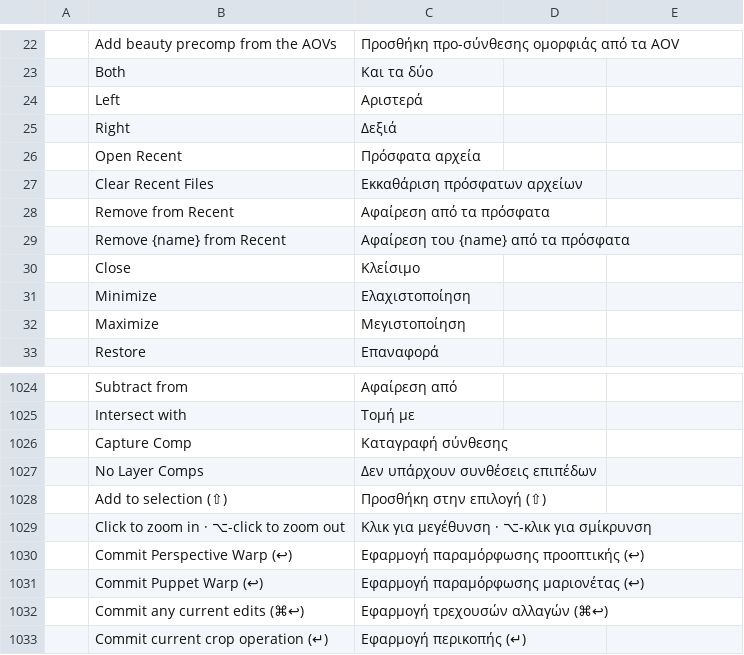
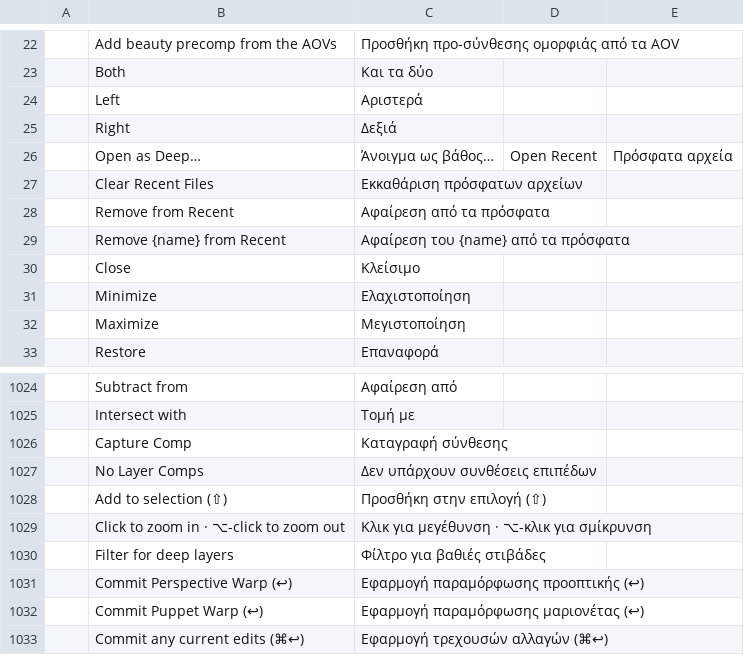
Before and after one commit to Elvis33LE/photocraft, a TSV file: crates/ui-egui/src/i18n/el.tsv, drawn as a sheet; only a part is shown, gaps mark what is left out; the shorter side is filled out with more unchanged rows.

Commit message:
deep: hostile counts, decreasing-count refusal, CMYK flattening refusal, i18n
Review hardening for the deep stack: DeepData::merge computes its union
grid in i64 with clamped corners and a capacity cap (a file declaring
x+width past i32 used to overflow, and to - from could underflow);
decreasing sample counts are refused at .pcraft load (a valid bundle
whose counts shrink mid-table is the regression), total * 4 is checked
before the channel length comparison, and the union grid caps at 2^28
cells; flat_surface refuses non-RGB/grayscale targets instead of writing
red as cyan (proxy and PSD export skip the layer with a warning), and
the Greek catalog carries both new menu strings.

```diff
--- a/crates/ui-egui/src/i18n/el.tsv
+++ b/crates/ui-egui/src/i18n/el.tsv
@@ -25,3 +25,3 @@
 	Right	Δεξιά
-	Open Recent	Πρόσφατα αρχεία
+	Open as Deep…	Άνοιγμα ως βάθος…	Open Recent	Πρόσφατα αρχεία
 	Clear Recent Files	Εκκαθάριση πρόσφατων αρχείων
@@ -1029,2 +1029,3 @@
 	Click to zoom in  ·  ⌥-click to zoom out	Κλικ για μεγέθυνση · ⌥-κλικ για σμίκρυνση
+	Filter for deep layers	Φίλτρο για βαθιές στιβάδες
 	Commit Perspective Warp (↩)	Εφαρμογή παραμόρφωσης προοπτικής (↩)
```
Also changed, not shown: 6 other files.
